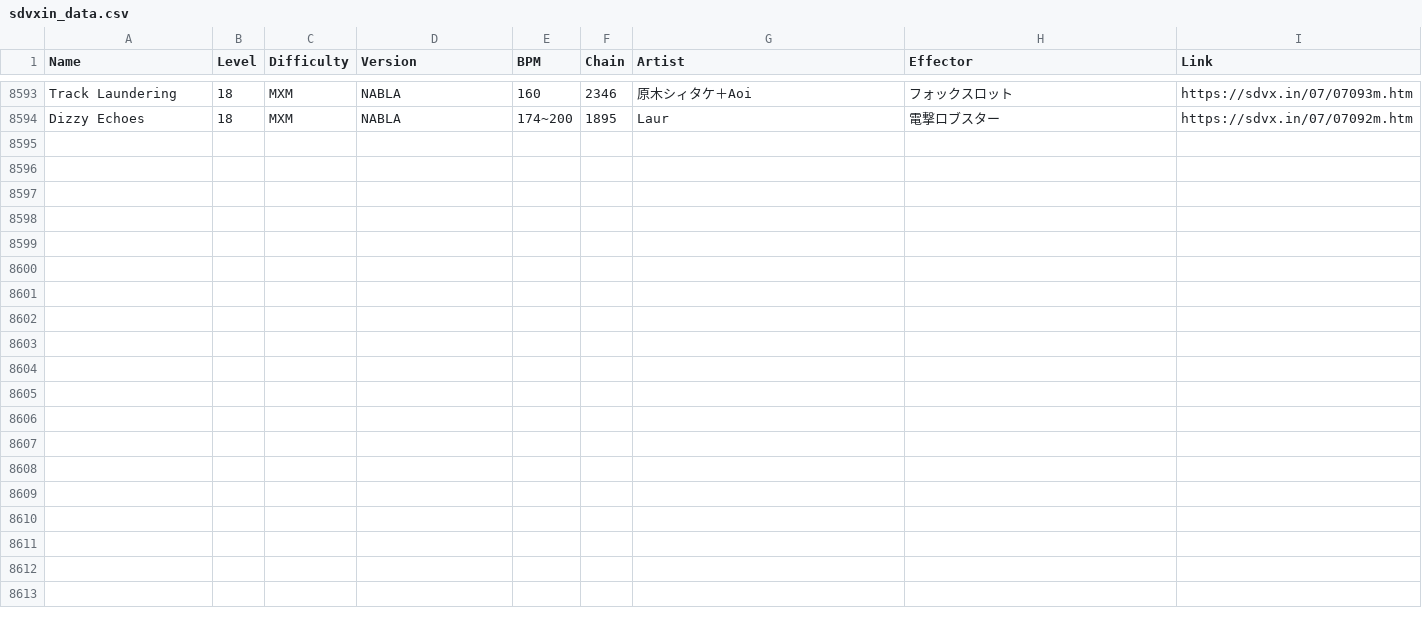
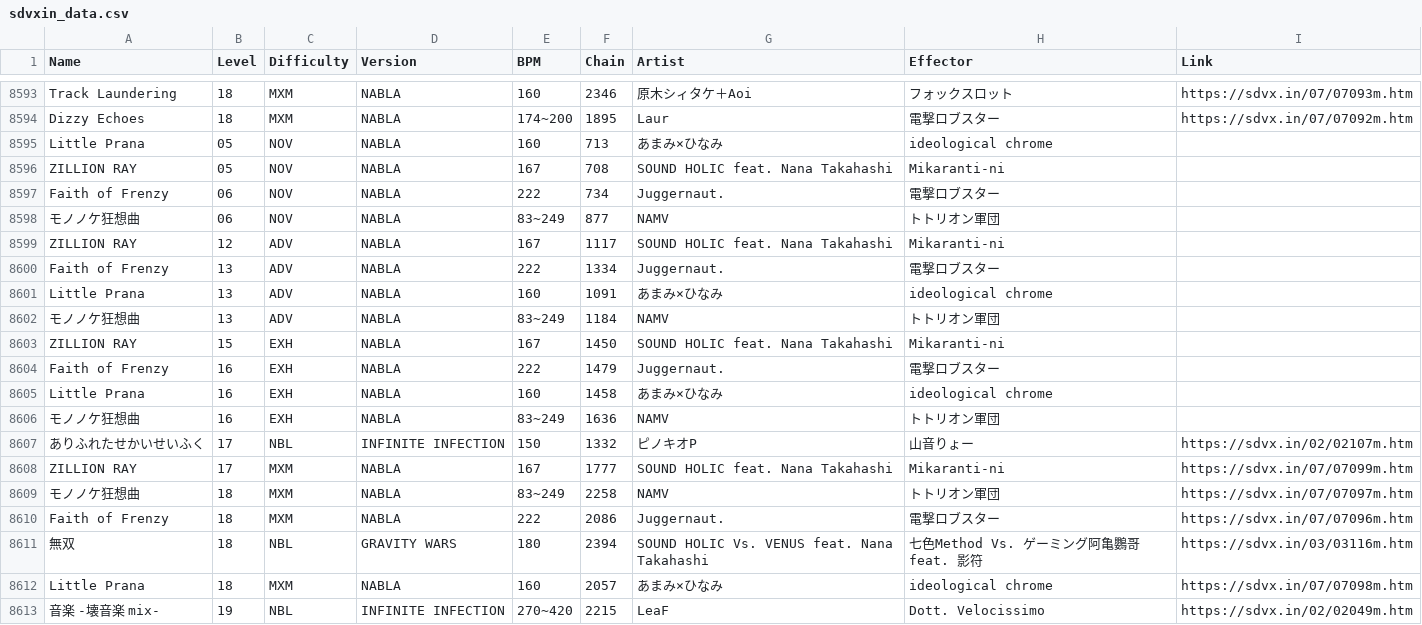
Before and after one commit to betapa/sdvx_total, a CSV file: sdvxin_scraper/sdvxin_data.csv, drawn as a sheet; only a part is shown, gaps mark what is left out; the diff names each change by its address in the sheet, - before the commit and + after, or states it on an @@ line.

```diff
--- a/sdvxin_scraper/sdvxin_data.csv
+++ b/sdvxin_scraper/sdvxin_data.csv
+row 8595: Little Prana | 05 | NOV | NABLA | 160 | 713 | あまみ×ひなみ | ideological chrome
+row 8596: ZILLION RAY | 05 | NOV | NABLA | 167 | 708 | SOUND HOLIC feat. Nana Takahashi | Mikaranti-ni
+row 8597: Faith of Frenzy | 06 | NOV | NABLA | 222 | 734 | Juggernaut. | 電撃ロブスター
+row 8598: モノノケ狂想曲 | 06 | NOV | NABLA | 83~249 | 877 | NAMV | トトリオン軍団
+row 8599: ZILLION RAY | 12 | ADV | NABLA | 167 | 1117 | SOUND HOLIC feat. Nana Takahashi | Mikaranti-ni
+row 8600: Faith of Frenzy | 13 | ADV | NABLA | 222 | 1334 | Juggernaut. | 電撃ロブスター
+row 8601: Little Prana | 13 | ADV | NABLA | 160 | 1091 | あまみ×ひなみ | ideological chrome
+row 8602: モノノケ狂想曲 | 13 | ADV | NABLA | 83~249 | 1184 | NAMV | トトリオン軍団
+row 8603: ZILLION RAY | 15 | EXH | NABLA | 167 | 1450 | SOUND HOLIC feat. Nana Takahashi | Mikaranti-ni
+row 8604: Faith of Frenzy | 16 | EXH | NABLA | 222 | 1479 | Juggernaut. | 電撃ロブスター
+row 8605: Little Prana | 16 | EXH | NABLA | 160 | 1458 | あまみ×ひなみ | ideological chrome
+row 8606: モノノケ狂想曲 | 16 | EXH | NABLA | 83~249 | 1636 | NAMV | トトリオン軍団
+row 8607: ありふれたせかいせいふく | 17 | NBL | INFINITE INFECTION | 150 | 1332 | ピノキオP | 山音りょー | https://sdvx.in/02/02107m.htm
+row 8608: ZILLION RAY | 17 | MXM | NABLA | 167 | 1777 | SOUND HOLIC feat. Nana Takahashi | Mikaranti-ni | https://sdvx.in/07/07099m.htm
+row 8609: モノノケ狂想曲 | 18 | MXM | NABLA | 83~249 | 2258 | NAMV | トトリオン軍団 | https://sdvx.in/07/07097m.htm
+row 8610: Faith of Frenzy | 18 | MXM | NABLA | 222 | 2086 | Juggernaut. | 電撃ロブスター | https://sdvx.in/07/07096m.htm
+row 8611: 無双 | 18 | NBL | GRAVITY WARS | 180 | 2394 | SOUND HOLIC Vs. VENUS feat. Nana Takahashi | 七色Method Vs. ゲーミング阿亀鸚哥 feat. 影符 | https://sdvx.in/03/03116m.htm
+row 8612: Little Prana | 18 | MXM | NABLA | 160 | 2057 | あまみ×ひなみ | ideological chrome | https://sdvx.in/07/07098m.htm
+row 8613: 音楽 -壊音楽 mix- | 19 | NBL | INFINITE INFECTION | 270~420 | 2215 | LeaF | Dott. Velocissimo | https://sdvx.in/02/02049m.htm
```
